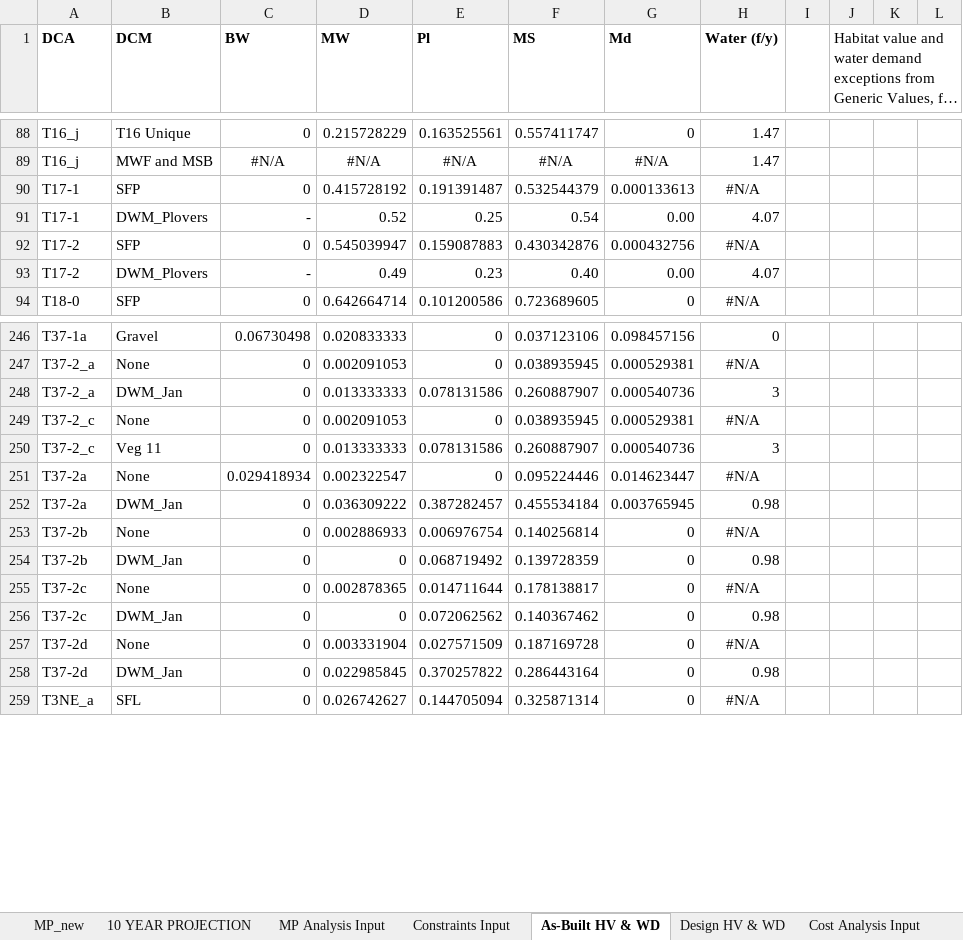
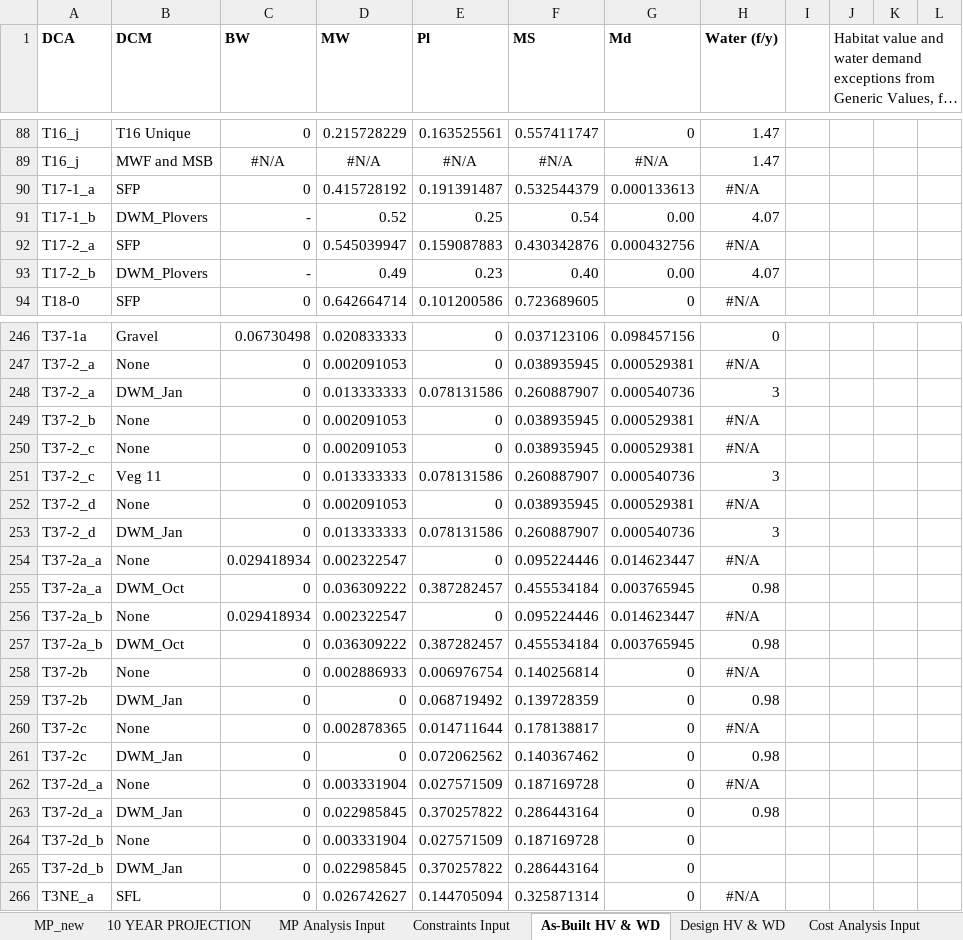
Before and after one commit to jwbannister/master_proj, an Excel workbook: MP LAUNCHPAD.xlsx, sheet As-Built HV & WD, drawn as a sheet; only a part is shown, gaps mark what is left out; long unchanged cells end in …; values as stored, in another font and other column widths than the file's, no borders; addresses are those after the commit; the diff covers the shown part only; the diff names each change by its address in the sheet, - before the commit and + after, or states it on an @@ line.

```diff
--- a/MP LAUNCHPAD.xlsx (sheet As-Built HV & WD)
+++ b/MP LAUNCHPAD.xlsx (sheet As-Built HV & WD)
-A90 (DCA): T17-1
+A90 (DCA): T17-1_a
-A91 (DCA): T17-1
+A91 (DCA): T17-1_b
-A92 (DCA): T17-2
+A92 (DCA): T17-2_a
-A93 (DCA): T17-2
+A93 (DCA): T17-2_b
+row 249: T37-2_b | None | 0 | 0.002091053 | 0 | 0.038935945 | 0.000529381 | #N/A
+row 252: T37-2_d | None | 0 | 0.002091053 | 0 | 0.038935945 | 0.000529381 | #N/A
+row 253: T37-2_d | DWM_Jan | 0 | 0.013333333 | 0.078131586 | 0.260887907 | 0.000540736 | 3
-A254:A255 (DCA): T37-2a
+A254:A255 (DCA): T37-2a_a
-B255 (DCM): DWM_Jan
+B255 (DCM): DWM_Oct
+row 256: T37-2a_b | None | 0.029418934 | 0.002322547 | 0 | 0.095224446 | 0.014623447 | #N/A
+row 257: T37-2a_b | DWM_Oct | 0 | 0.036309222 | 0.387282457 | 0.455534184 | 0.003765945 | 0.98
-A262:A263 (DCA): T37-2d
+A262:A263 (DCA): T37-2d_a
+row 264: T37-2d_b | None | 0 | 0.003331904 | 0.027571509 | 0.187169728 | 0
+row 265: T37-2d_b | DWM_Jan | 0 | 0.022985845 | 0.370257822 | 0.286443164 | 0
```
Also changed, not shown: 1 edited cell elsewhere in this sheet, sheet Constraints Input, sheet MP_new, sheet 10 YEAR PROJECTION, formulas that keep their value, charts or pictures, 2 other files.
